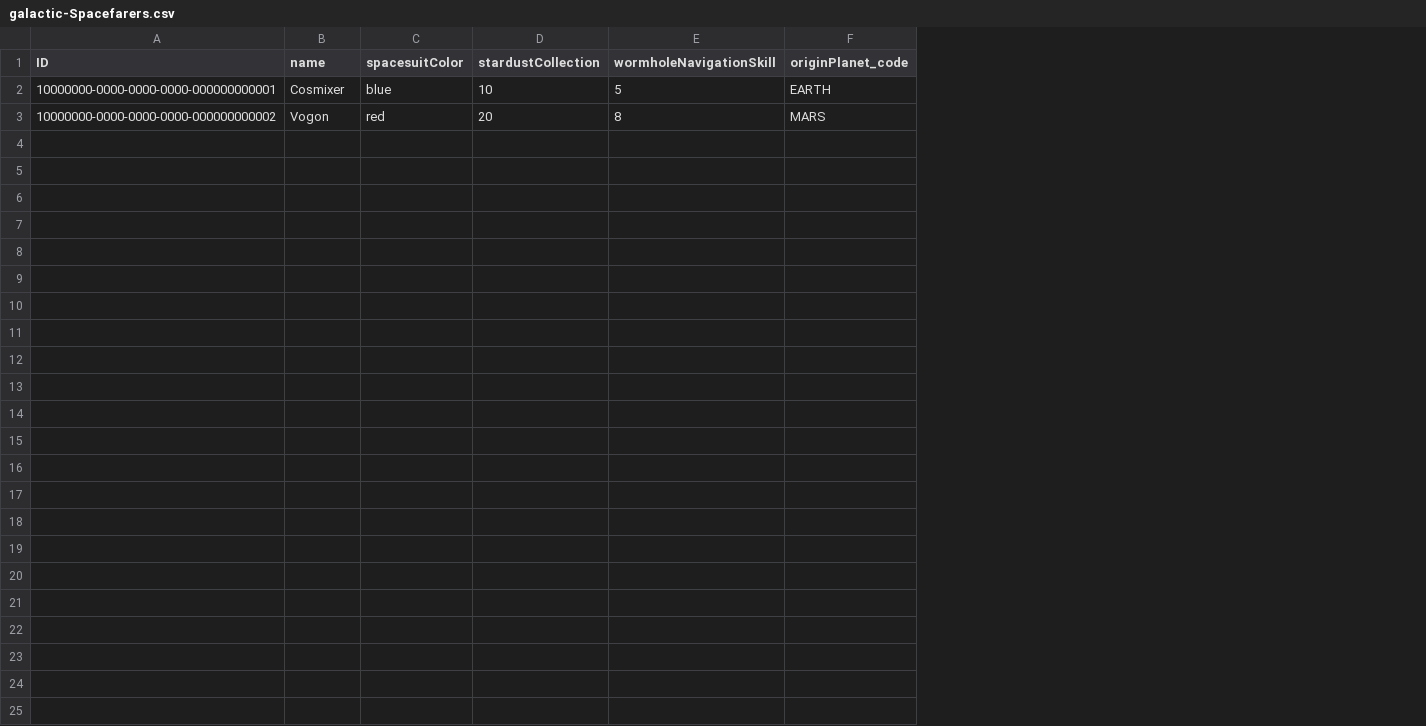
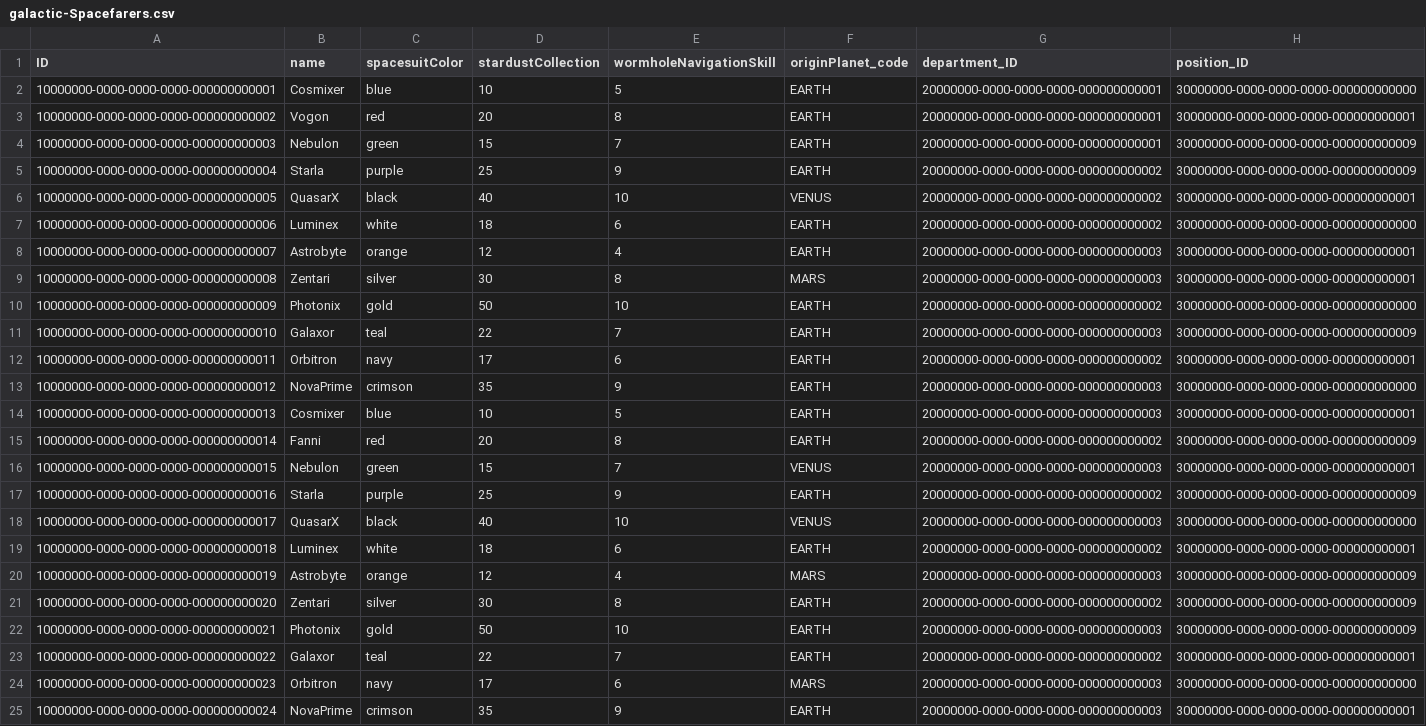
Before and after one commit to milandala/galactic-adventure, a CSV file: db/data/galactic-Spacefarers.csv, drawn as a sheet; the diff names each change by its address in the sheet, - before the commit and + after, or states it on an @@ line.

Commit message:
Added more seed data

```diff
--- a/db/data/galactic-Spacefarers.csv
+++ b/db/data/galactic-Spacefarers.csv
+column G (department_ID), rows 2-3: 20000000-0000-0000-0000-000000000001 | 20000000-0000-0000-0000-000000000001
+column H (position_ID), rows 2-3: 30000000-0000-0000-0000-000000000000 | 30000000-0000-0000-0000-000000000001
-F3 (originPlanet_code): MARS
+F3 (originPlanet_code): EARTH
+row 4: 10000000-0000-0000-0000-000000000003 | Nebulon | green | 15 | 7 | EARTH | 20000000-0000-0000-0000-000000000001 | 30000000-0000-0000-0000-000000000009
+row 5: 10000000-0000-0000-0000-000000000004 | Starla | purple | 25 | 9 | EARTH | 20000000-0000-0000-0000-000000000002 | 30000000-0000-0000-0000-000000000009
+row 6: 10000000-0000-0000-0000-000000000005 | QuasarX | black | 40 | 10 | VENUS | 20000000-0000-0000-0000-000000000002 | 30000000-0000-0000-0000-000000000001
+row 7: 10000000-0000-0000-0000-000000000006 | Luminex | white | 18 | 6 | EARTH | 20000000-0000-0000-0000-000000000002 | 30000000-0000-0000-0000-000000000000
+row 8: 10000000-0000-0000-0000-000000000007 | Astrobyte | orange | 12 | 4 | EARTH | 20000000-0000-0000-0000-000000000003 | 30000000-0000-0000-0000-000000000001
+row 9: 10000000-0000-0000-0000-000000000008 | Zentari | silver | 30 | 8 | MARS | 20000000-0000-0000-0000-000000000003 | 30000000-0000-0000-0000-000000000001
+row 10: 10000000-0000-0000-0000-000000000009 | Photonix | gold | 50 | 10 | EARTH | 20000000-0000-0000-0000-000000000002 | 30000000-0000-0000-0000-000000000000
+row 11: 10000000-0000-0000-0000-000000000010 | Galaxor | teal | 22 | 7 | EARTH | 20000000-0000-0000-0000-000000000003 | 30000000-0000-0000-0000-000000000009
+row 12: 10000000-0000-0000-0000-000000000011 | Orbitron | navy | 17 | 6 | EARTH | 20000000-0000-0000-0000-000000000002 | 30000000-0000-0000-0000-000000000001
+row 13: 10000000-0000-0000-0000-000000000012 | NovaPrime | crimson | 35 | 9 | EARTH | 20000000-0000-0000-0000-000000000003 | 30000000-0000-0000-0000-000000000000
+row 14: 10000000-0000-0000-0000-000000000013 | Cosmixer | blue | 10 | 5 | EARTH | 20000000-0000-0000-0000-000000000003 | 30000000-0000-0000-0000-000000000001
+row 15: 10000000-0000-0000-0000-000000000014 | Fanni | red | 20 | 8 | EARTH | 20000000-0000-0000-0000-000000000002 | 30000000-0000-0000-0000-000000000009
+row 16: 10000000-0000-0000-0000-000000000015 | Nebulon | green | 15 | 7 | VENUS | 20000000-0000-0000-0000-000000000003 | 30000000-0000-0000-0000-000000000001
+row 17: 10000000-0000-0000-0000-000000000016 | Starla | purple | 25 | 9 | EARTH | 20000000-0000-0000-0000-000000000002 | 30000000-0000-0000-0000-000000000009
+row 18: 10000000-0000-0000-0000-000000000017 | QuasarX | black | 40 | 10 | VENUS | 20000000-0000-0000-0000-000000000003 | 30000000-0000-0000-0000-000000000000
+row 19: 10000000-0000-0000-0000-000000000018 | Luminex | white | 18 | 6 | EARTH | 20000000-0000-0000-0000-000000000002 | 30000000-0000-0000-0000-000000000001
+row 20: 10000000-0000-0000-0000-000000000019 | Astrobyte | orange | 12 | 4 | MARS | 20000000-0000-0000-0000-000000000003 | 30000000-0000-0000-0000-000000000009
+row 21: 10000000-0000-0000-0000-000000000020 | Zentari | silver | 30 | 8 | EARTH | 20000000-0000-0000-0000-000000000002 | 30000000-0000-0000-0000-000000000009
+row 22: 10000000-0000-0000-0000-000000000021 | Photonix | gold | 50 | 10 | EARTH | 20000000-0000-0000-0000-000000000003 | 30000000-0000-0000-0000-000000000009
+row 23: 10000000-0000-0000-0000-000000000022 | Galaxor | teal | 22 | 7 | EARTH | 20000000-0000-0000-0000-000000000002 | 30000000-0000-0000-0000-000000000001
+row 24: 10000000-0000-0000-0000-000000000023 | Orbitron | navy | 17 | 6 | MARS | 20000000-0000-0000-0000-000000000003 | 30000000-0000-0000-0000-000000000000
+row 25: 10000000-0000-0000-0000-000000000024 | NovaPrime | crimson | 35 | 9 | EARTH | 20000000-0000-0000-0000-000000000003 | 30000000-0000-0000-0000-000000000001
```
Also changed, not shown: 2 other files.
